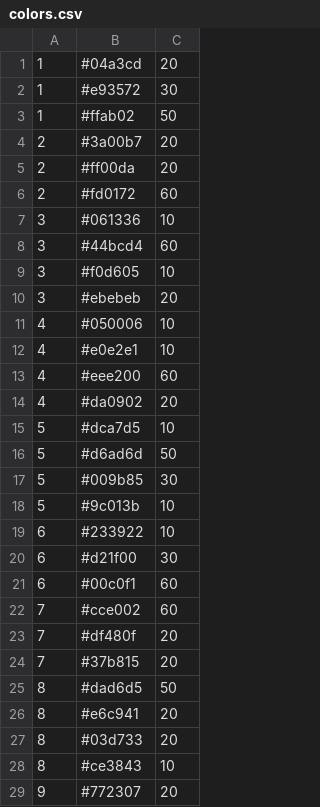
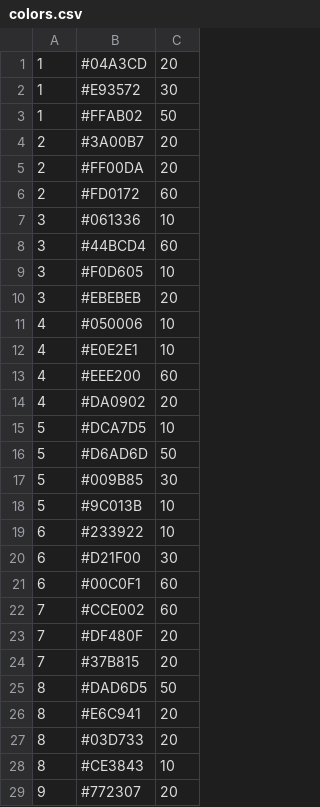
Before and after one commit to jennilint/jennilint.github.io, a CSV file: colors.csv, drawn as a sheet; only a part is shown; the diff covers the shown part only.

Commit message:
Add files via upload

```diff
--- a/colors.csv
+++ b/colors.csv
@@ -1,29 +1,29 @@
-1;#04a3cd;20
-1;#e93572;30
-1;#ffab02;50
-2;#3a00b7;20
-2;#ff00da;20
-2;#fd0172;60
+1;#04A3CD;20
+1;#E93572;30
+1;#FFAB02;50
+2;#3A00B7;20
+2;#FF00DA;20
+2;#FD0172;60
 3;#061336;10
-3;#44bcd4;60
-3;#f0d605;10
-3;#ebebeb;20
+3;#44BCD4;60
+3;#F0D605;10
+3;#EBEBEB;20
 4;#050006;10
-4;#e0e2e1;10
-4;#eee200;60
-4;#da0902;20
-5;#dca7d5;10
-5;#d6ad6d;50
-5;#009b85;30
-5;#9c013b;10
+4;#E0E2E1;10
+4;#EEE200;60
+4;#DA0902;20
+5;#DCA7D5;10
+5;#D6AD6D;50
+5;#009B85;30
+5;#9C013B;10
 6;#233922;10
-6;#d21f00;30
-6;#00c0f1;60
-7;#cce002;60
-7;#df480f;20
-7;#37b815;20
-8;#dad6d5;50
-8;#e6c941;20
-8;#03d733;20
-8;#ce3843;10
+6;#D21F00;30
+6;#00C0F1;60
+7;#CCE002;60
+7;#DF480F;20
+7;#37B815;20
+8;#DAD6D5;50
+8;#E6C941;20
+8;#03D733;20
+8;#CE3843;10
 9;#772307;20
```
Also changed, not shown: 21 edited cells elsewhere in this file.
